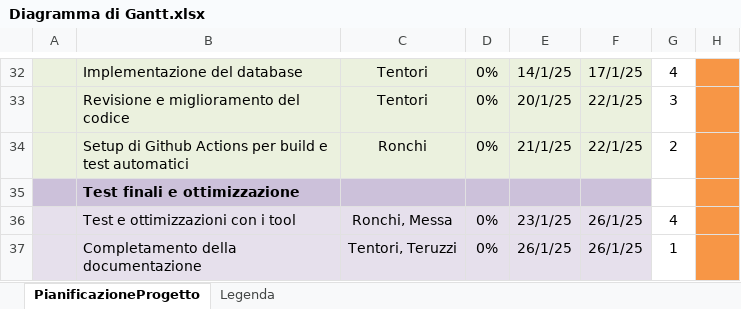
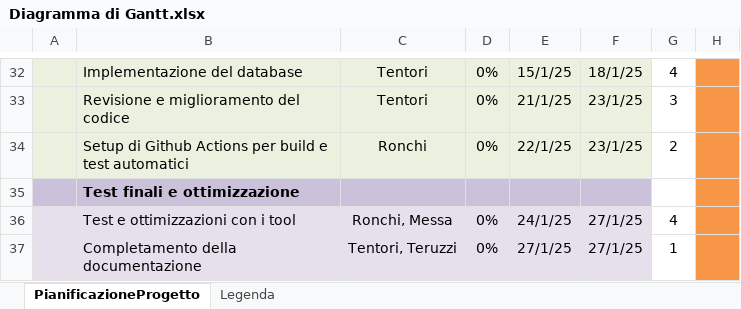
Before and after one commit to DiagonDev/NewMonopoly, an Excel workbook: Diagramma di Gantt.xlsx, sheet PianificazioneProgetto, drawn as a sheet; only a part is shown, gaps mark what is left out; values as stored, in another font and other column widths than the file's, no borders; conditional formats not drawn; the diff covers the shown part only; the diff names each change by its address in the sheet, - before the commit and + after, or states it on an @@ line.

```diff
--- a/Diagramma di Gantt.xlsx (sheet PianificazioneProgetto)
+++ b/Diagramma di Gantt.xlsx (sheet PianificazioneProgetto)
-E32: 14/1/25
+E32: 15/1/25
-F32: 17/1/25
+F32: 18/1/25
-E33: 20/1/25
+E33: 21/1/25
-F33:F34: 22/1/25
+F33:F34: 23/1/25
-E34: 21/1/25
+E34: 22/1/25
-E36: 23/1/25
+E36: 24/1/25
-F36:F37: 26/1/25
+F36:F37: 27/1/25
-E37: 26/1/25
+E37: 27/1/25
```
Also changed, not shown: 44 edited cells elsewhere in this sheet, 2 other files.
